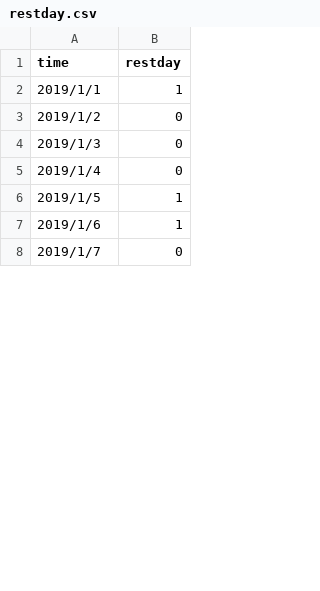
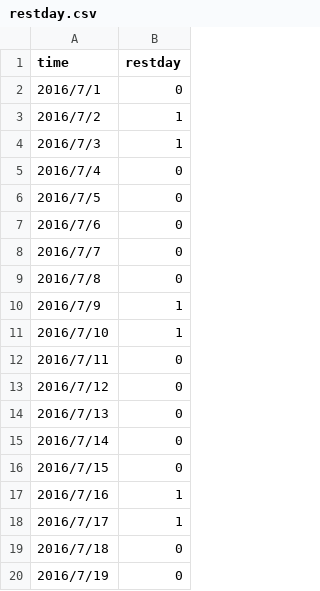
Before and after one commit to luoyiti/poi-house-data-research, a CSV file: data/restday.csv, drawn as a sheet; only a part is shown; the diff covers the shown part only.

```diff
--- a/data/restday.csv
+++ b/data/restday.csv
@@ -1,8 +1,20 @@
 time,restday
-2019/1/1,1
-2019/1/2,0
-2019/1/3,0
-2019/1/4,0
-2019/1/5,1
-2019/1/6,1
-2019/1/7,0
+2016/7/1,0
+2016/7/2,1
+2016/7/3,1
+2016/7/4,0
+2016/7/5,0
+2016/7/6,0
+2016/7/7,0
+2016/7/8,0
+2016/7/9,1
+2016/7/10,1
+2016/7/11,0
+2016/7/12,0
+2016/7/13,0
+2016/7/14,0
+2016/7/15,0
+2016/7/16,1
+2016/7/17,1
+2016/7/18,0
+2016/7/19,0
```
Also changed, not shown: 55 added rows and 18 edited cells elsewhere in this file, 15 other files.
